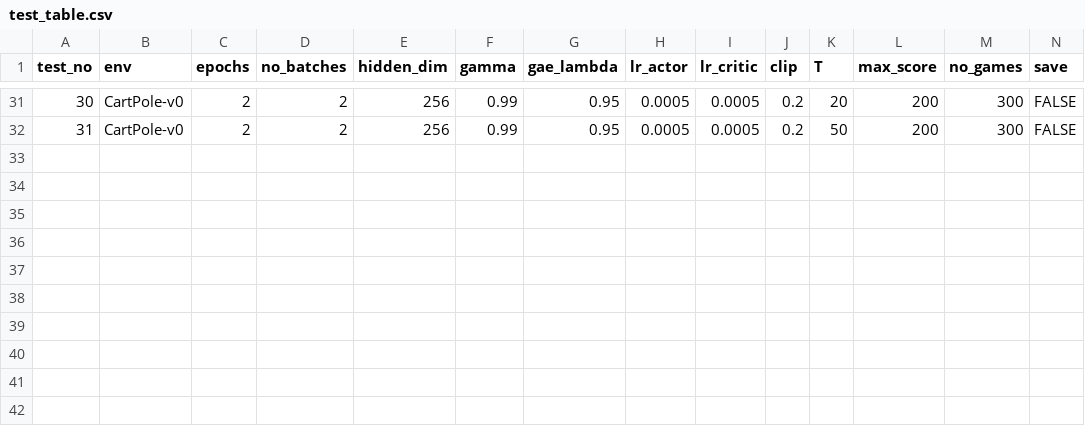
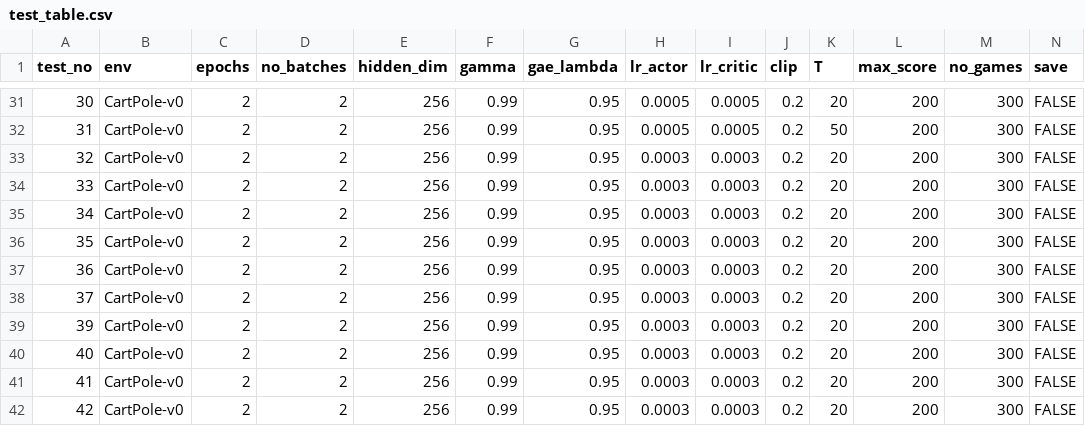
Before and after one commit to scbayrak/inm707, a CSV file: Task_3/results/test_table.csv, drawn as a sheet; only a part is shown, gaps mark what is left out; rows hold the shown columns only; the diff names each change by its address in the sheet, - before the commit and + after, or states it on an @@ line.

Commit message:
Added 10 more tests with optimum parameters

```diff
--- a/Task_3/results/test_table.csv
+++ b/Task_3/results/test_table.csv
+row 33: 32 | CartPole-v0 | 2 | 2 | 256 | 0.99 | 0.95 | 0.0003 | 0.0003 | 0.2 | 20 | 200 | 300 | FALSE
+row 34: 33 | CartPole-v0 | 2 | 2 | 256 | 0.99 | 0.95 | 0.0003 | 0.0003 | 0.2 | 20 | 200 | 300 | FALSE
+row 35: 34 | CartPole-v0 | 2 | 2 | 256 | 0.99 | 0.95 | 0.0003 | 0.0003 | 0.2 | 20 | 200 | 300 | FALSE
+row 36: 35 | CartPole-v0 | 2 | 2 | 256 | 0.99 | 0.95 | 0.0003 | 0.0003 | 0.2 | 20 | 200 | 300 | FALSE
+row 37: 36 | CartPole-v0 | 2 | 2 | 256 | 0.99 | 0.95 | 0.0003 | 0.0003 | 0.2 | 20 | 200 | 300 | FALSE
+row 38: 37 | CartPole-v0 | 2 | 2 | 256 | 0.99 | 0.95 | 0.0003 | 0.0003 | 0.2 | 20 | 200 | 300 | FALSE
+row 39: 39 | CartPole-v0 | 2 | 2 | 256 | 0.99 | 0.95 | 0.0003 | 0.0003 | 0.2 | 20 | 200 | 300 | FALSE
+row 40: 40 | CartPole-v0 | 2 | 2 | 256 | 0.99 | 0.95 | 0.0003 | 0.0003 | 0.2 | 20 | 200 | 300 | FALSE
+row 41: 41 | CartPole-v0 | 2 | 2 | 256 | 0.99 | 0.95 | 0.0003 | 0.0003 | 0.2 | 20 | 200 | 300 | FALSE
+row 42: 42 | CartPole-v0 | 2 | 2 | 256 | 0.99 | 0.95 | 0.0003 | 0.0003 | 0.2 | 20 | 200 | 300 | FALSE
```
Also changed, not shown: 11 other files.
